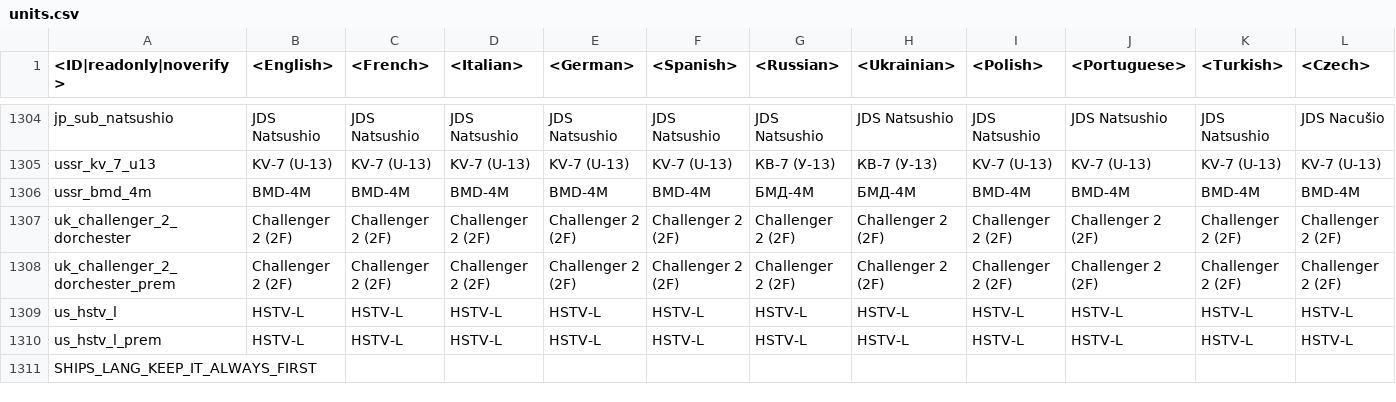
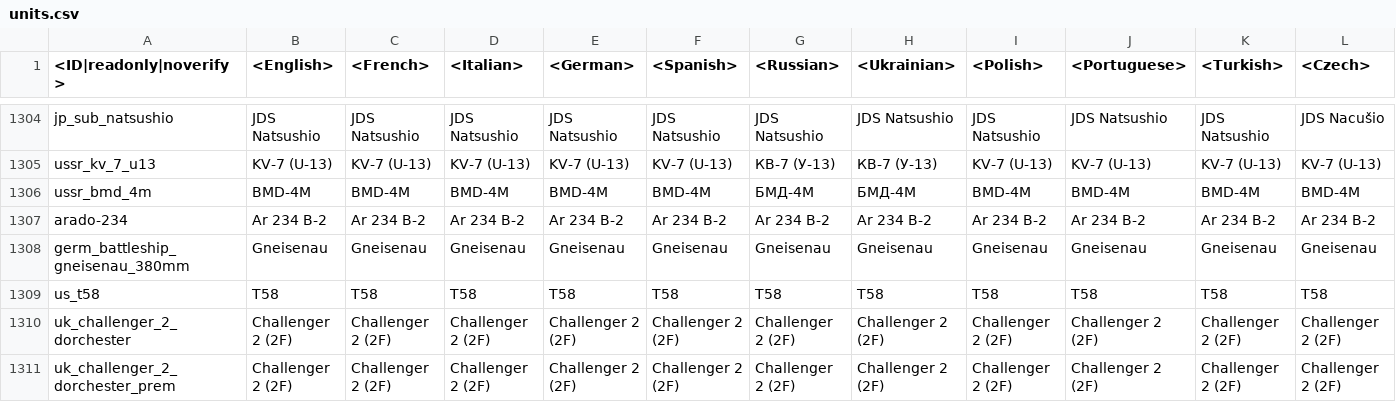
Before and after one commit to gszabi99/War-Thunder-Mobile-Datamine, a CSV file: lang.vromfs.bin_u/lang/units.csv, drawn as a sheet; only a part is shown, gaps mark what is left out; the shorter side is filled out with more unchanged rows; rows hold the shown columns only; the diff names each change by its address in the sheet, - before the commit and + after, or states it on an @@ line.

```diff
--- a/lang.vromfs.bin_u/lang/units.csv
+++ b/lang.vromfs.bin_u/lang/units.csv
+row 1307: arado-234 | Ar 234 B-2 | Ar 234 B-2 | Ar 234 B-2 | Ar 234 B-2 | Ar 234 B-2 | Ar 234 B-2 | Ar 234 B-2 | Ar 234 B-2 | Ar 234 B-2 | Ar 234 B-2 | Ar 234 B-2
+row 1308: germ_battleship_gneisenau_380mm | Gneisenau | Gneisenau | Gneisenau | Gneisenau | Gneisenau | Gneisenau | Gneisenau | Gneisenau | Gneisenau | Gneisenau | Gneisenau
+row 1309: us_t58 | T58 | T58 | T58 | T58 | T58 | T58 | T58 | T58 | T58 | T58 | T58
```
Also changed, not shown: lang.vromfs.bin_u/lang/controls.csv, lang.vromfs.bin_u/lang/menu_options.csv, 17 other files.
